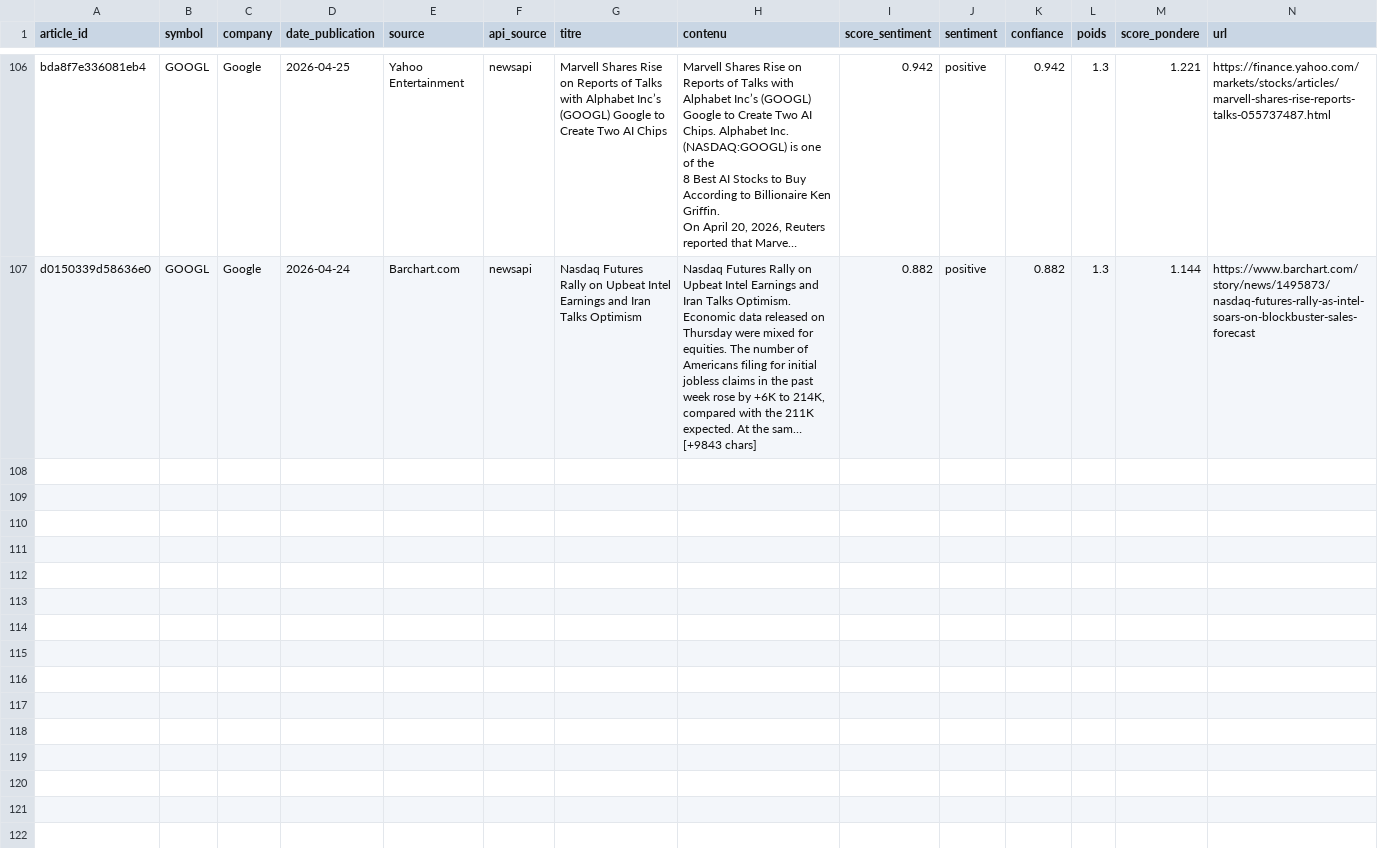
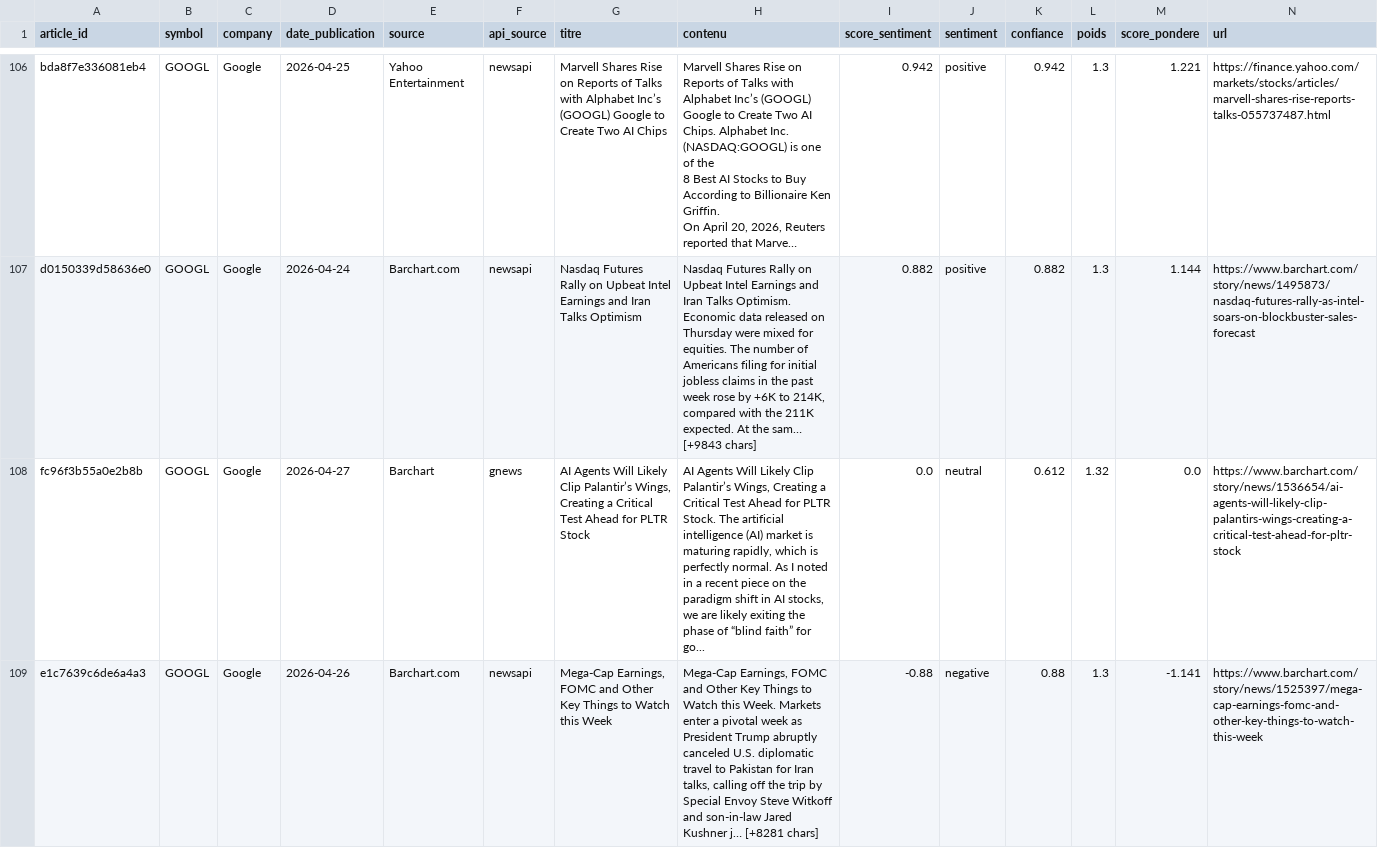
Before and after one commit to adam-hassen/stock-auto-update, a CSV file: data/articles_sentiment/GOOGL.csv, drawn as a sheet; only a part is shown, gaps mark what is left out; long unchanged cells end in …; rows hold the shown columns only; the diff covers the shown part only; the diff names each change by its address in the sheet, - before the commit and + after, or states it on an @@ line.

```diff
--- a/data/articles_sentiment/GOOGL.csv
+++ b/data/articles_sentiment/GOOGL.csv
+row 108: fc96f3b55a0e2b8b | GOOGL | Google | 2026-04-27 | Barchart | gnews | AI Agents Will Likely Clip Palantir’s Wings, Creating a Critical Test Ahead for PLTR Stock | AI Agents Will Likely Clip Palantir’s Wings, Creating a Critical Test Ahead for PLTR Stock. The artificial intelligence (AI) market is maturing rapidly, which is perfectly normal. As I noted in a recent piece on the paradigm shift in AI stocks, we are likely exiting the phase of “blind faith” for go... | 0.0 | neutral | 0.612 | 1.32 | 0.0 | https://www.barchart.com/story/news/1536654/ai-agents-will-likely-clip-palantirs-wings-creating-a-critical-test-ahead-for-pltr-stock
+row 109: e1c7639c6de6a4a3 | GOOGL | Google | 2026-04-26 | Barchart.com | newsapi | Mega-Cap Earnings, FOMC and Other Key Things to Watch this Week | Mega-Cap Earnings, FOMC and Other Key Things to Watch this Week. Markets enter a pivotal week as President Trump abruptly canceled U.S. diplomatic travel to Pakistan for Iran talks, calling off the trip by Special Envoy Steve Witkoff and son-in-law Jared Kushner j… [+8281 chars] | -0.88 | negative | 0.88 | 1.3 | -1.141 | https://www.barchart.com/story/news/1525397/mega-cap-earnings-fomc-and-other-key-things-to-watch-this-week
```
Also changed, not shown: 3 added rows elsewhere in this file, data/articles_sentiment/AAPL.csv, data/articles_sentiment/AMZN.csv, 14 other files.
